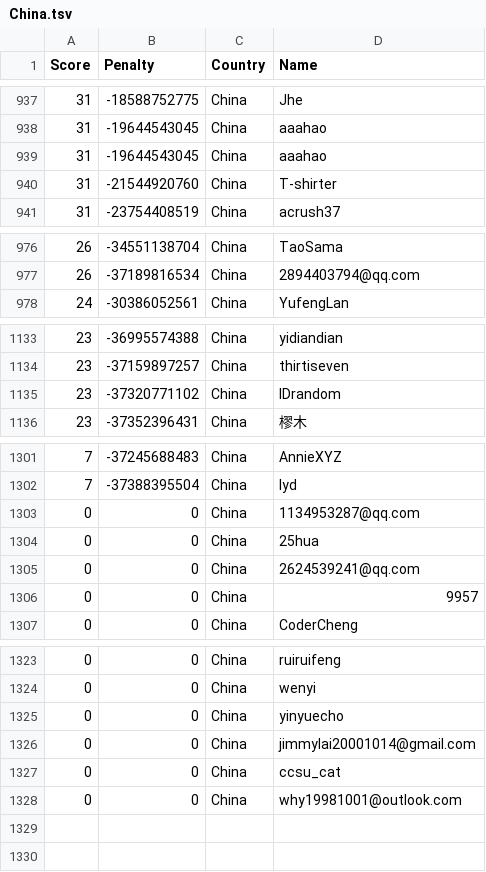
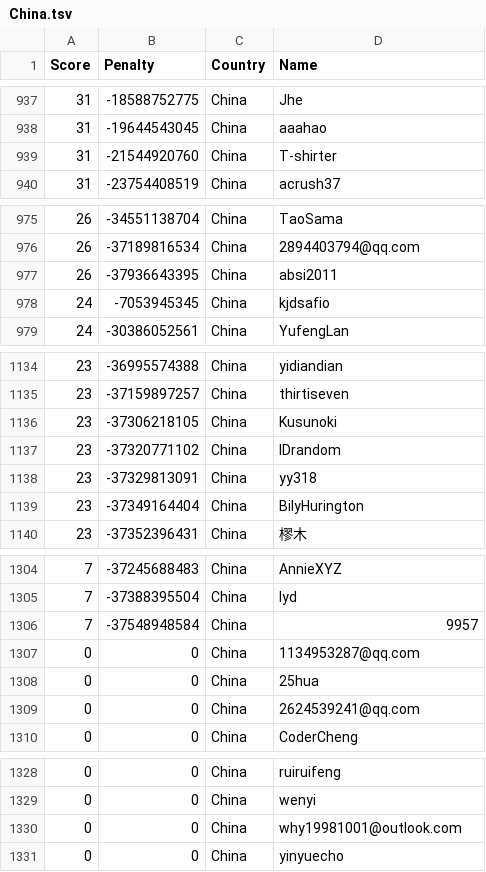
Before and after one commit to Sea-n/GCJ-score, a TSV file: China.tsv, drawn as a sheet; only a part is shown, gaps mark what is left out; the diff covers the shown part only.

```diff
--- a/China.tsv
+++ b/China.tsv
@@ -938,3 +938,2 @@ Score	Penalty	Country	Name
 31	-19644543045	China	aaahao
-31	-19644543045	China	aaahao
 31	-21544920760	China	T-shirter
@@ -977,2 +976,4 @@ Score	Penalty	Country	Name
 26	-37189816534	China	2894403794@qq.com
+26	-37936643395	China	absi2011
+24	-7053945345	China	kjdsafio
 24	-30386052561	China	YufengLan
@@ -1134,3 +1135,6 @@ Score	Penalty	Country	Name
 23	-37159897257	China	thirtiseven
+23	-37306218105	China	Kusunoki
 23	-37320771102	China	IDrandom
+23	-37329813091	China	yy318
+23	-37349164404	China	BilyHurington
 23	-37352396431	China	樛木
@@ -1302,2 +1305,3 @@ Score	Penalty	Country	Name
 7	-37388395504	China	lyd
+7	-37548948584	China	9957
 0	0	China	1134953287@qq.com
@@ -1305,3 +1309,2 @@ Score	Penalty	Country	Name
 0	0	China	2624539241@qq.com
-0	0	China	9957
 0	0	China	CoderCheng
@@ -1324,5 +1329,3 @@ Score	Penalty	Country	Name
 0	0	China	wenyi
+0	0	China	why19981001@outlook.com
 0	0	China	yinyuecho
-0	0	China	jimmylai20001014@gmail.com
-0	0	China	ccsu_cat
-0	0	China	why19981001@outlook.com
```
Also changed, not shown: 4 added rows and 4 removed rows elsewhere in this file, ALL.tsv, Bangladesh.tsv, 18 other files.
